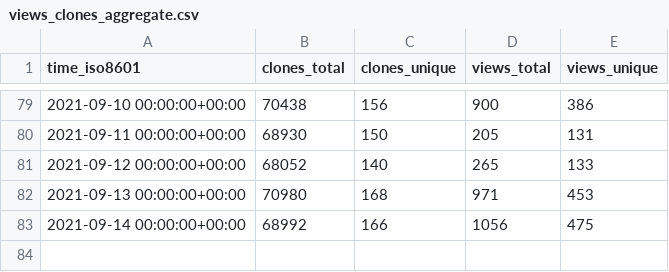
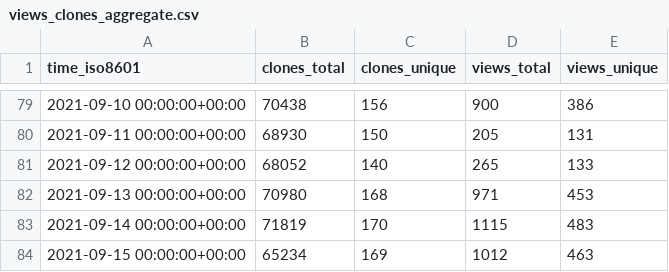
Before and after one commit to fluxcd/community, a CSV file: fluxcd/flux/ghrs-data/views_clones_aggregate.csv, drawn as a sheet; only a part is shown, gaps mark what is left out.

```diff
--- a/fluxcd/flux/ghrs-data/views_clones_aggregate.csv
+++ b/fluxcd/flux/ghrs-data/views_clones_aggregate.csv
@@ -82,2 +82,3 @@ time_iso8601,clones_total,clones_unique,views_total,views_unique
 2021-09-13 00:00:00+00:00,70980,168,971,453
-2021-09-14 00:00:00+00:00,68992,166,1056,475
+2021-09-14 00:00:00+00:00,71819,170,1115,483
+2021-09-15 00:00:00+00:00,65234,169,1012,463
```
Also changed, not shown: 1 other file.
